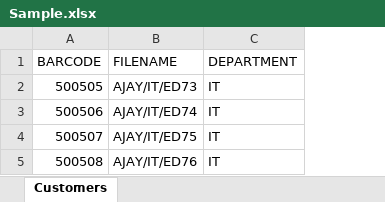
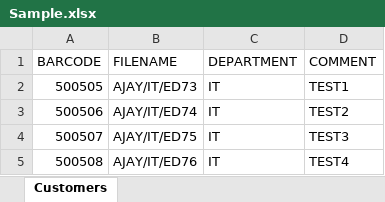
Before and after one commit to AJAYKUMARC/FileTracking, an Excel workbook: FileTracking/wwwroot/Uploads/Sample.xlsx, sheet Customers, drawn as a sheet; values as stored, in another font and other column widths than the file's, no borders; table styles not drawn; the diff names each change by its address in the sheet, - before the commit and + after, or states it on an @@ line.

```diff
--- a/FileTracking/wwwroot/Uploads/Sample.xlsx (sheet Customers)
+++ b/FileTracking/wwwroot/Uploads/Sample.xlsx (sheet Customers)
+column D (COMMENT), rows 2-5: TEST1 | TEST2 | TEST3 | TEST4
```
Also changed, not shown: 6 other files.
